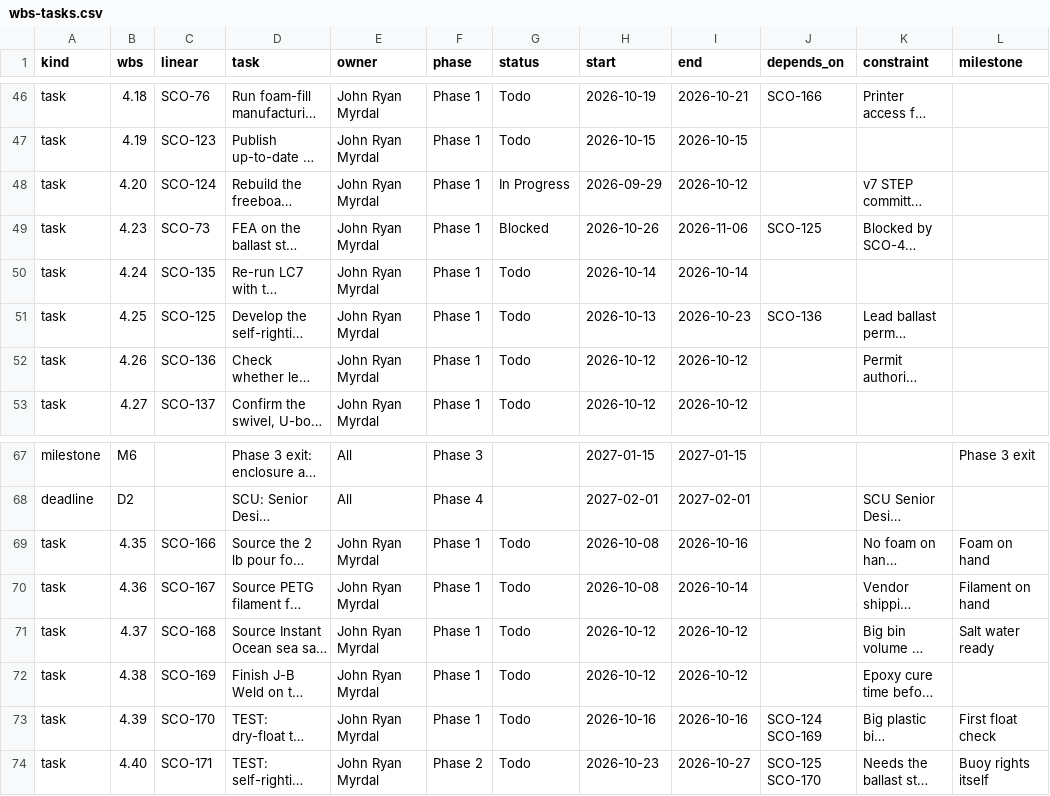
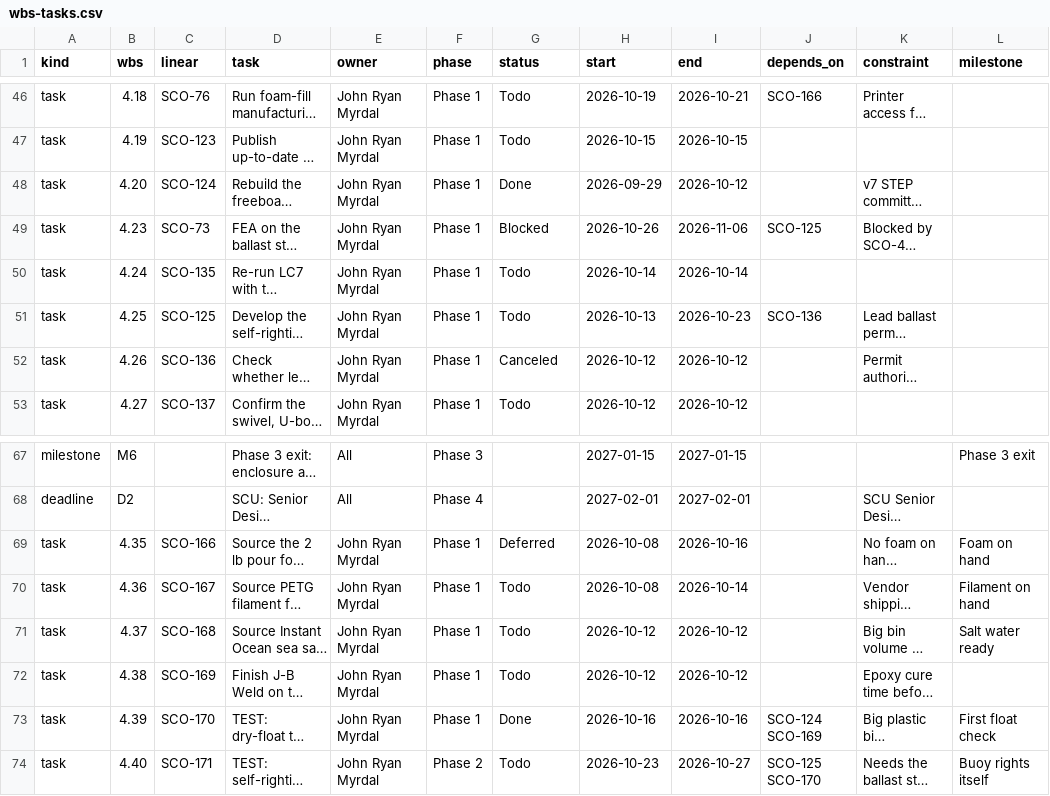
Before and after one commit to David-Chousal/S.C.O.U.T., a CSV file: docs/planning/wbs-tasks.csv, drawn as a sheet; only a part is shown, gaps mark what is left out; long unchanged cells end in …; the diff names each change by its address in the sheet, - before the commit and + after, or states it on an @@ line.

```diff
--- a/docs/planning/wbs-tasks.csv
+++ b/docs/planning/wbs-tasks.csv
-G48 (status): In Progress
+G48 (status): Done
-G52 (status): Todo
+G52 (status): Canceled
-G69 (status): Todo
+G69 (status): Deferred
-G73 (status): Todo
+G73 (status): Done
```
Also changed, not shown: 6 other files.
